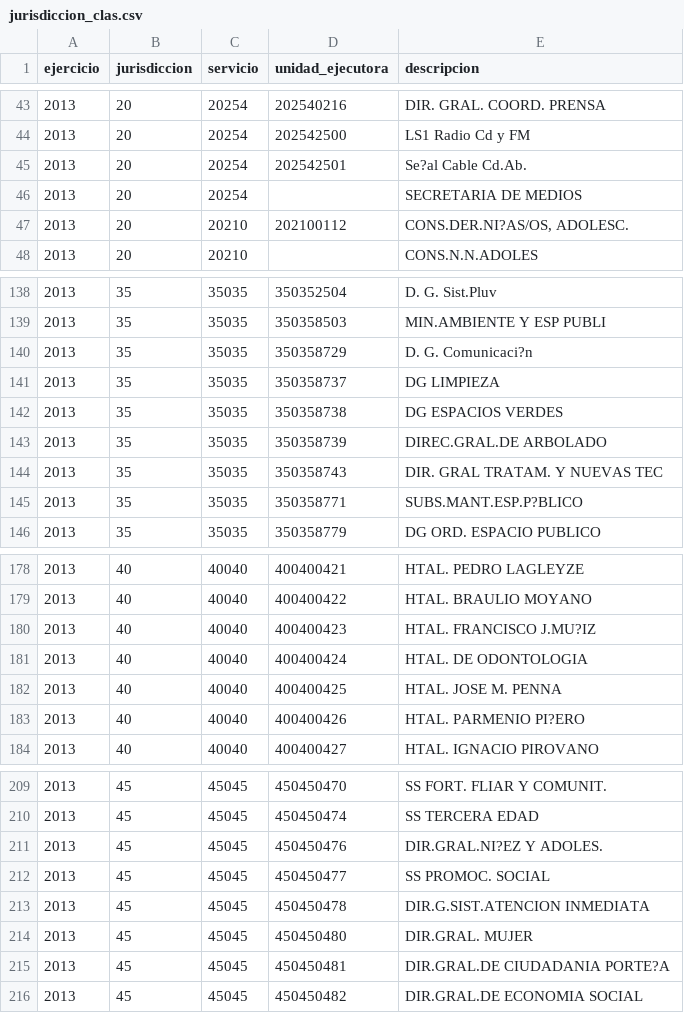
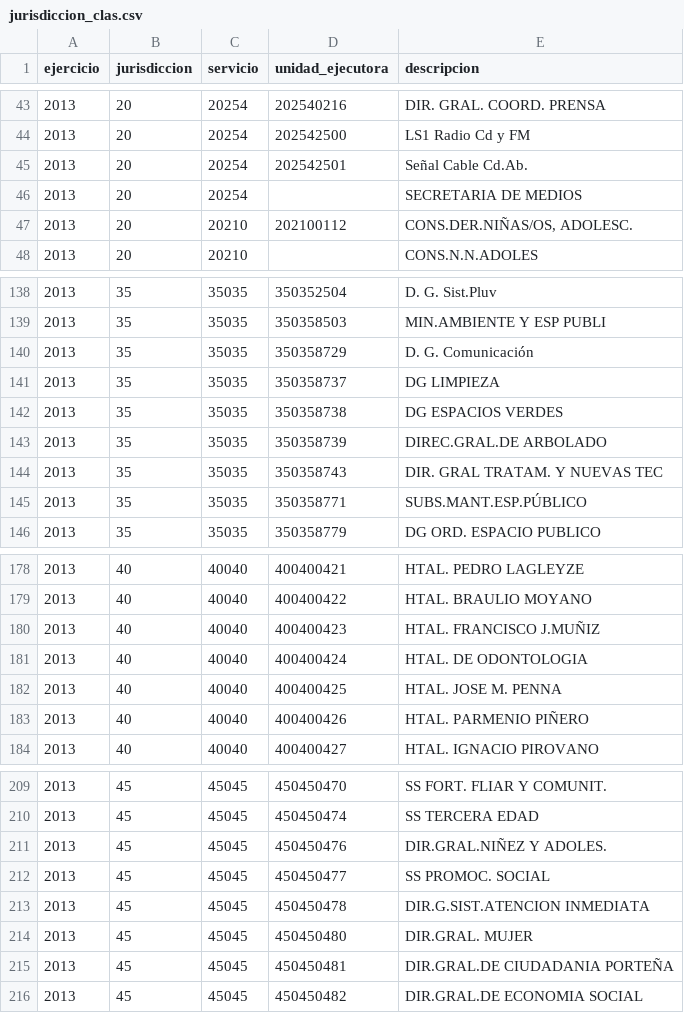
Before and after one commit to malon/presupuesto, a CSV file: theme-caba/data/provincia/2013/jurisdiccion_clas.csv, drawn as a sheet; only a part is shown, gaps mark what is left out; the diff covers the shown part only.

```diff
--- a/theme-caba/data/provincia/2013/jurisdiccion_clas.csv
+++ b/theme-caba/data/provincia/2013/jurisdiccion_clas.csv
@@ -44,5 +44,5 @@ ejercicio;jurisdiccion;servicio;unidad_ejecutora;descripcion
 2013;20;20254;202542500;LS1 Radio Cd y FM
-2013;20;20254;202542501;Se?al Cable Cd.Ab.
+2013;20;20254;202542501;Señal Cable Cd.Ab.
 2013;20;20254;;SECRETARIA DE MEDIOS
-2013;20;20210;202100112;CONS.DER.NI?AS/OS, ADOLESC.
+2013;20;20210;202100112;CONS.DER.NIÑAS/OS, ADOLESC.
 2013;20;20210;;CONS.N.N.ADOLES
@@ -139,3 +139,3 @@ ejercicio;jurisdiccion;servicio;unidad_ejecutora;descripcion
 2013;35;35035;350358503;MIN.AMBIENTE Y ESP PUBLI
-2013;35;35035;350358729;D. G. Comunicaci?n
+2013;35;35035;350358729;D. G. Comunicación
 2013;35;35035;350358737;DG LIMPIEZA
@@ -144,3 +144,3 @@ ejercicio;jurisdiccion;servicio;unidad_ejecutora;descripcion
 2013;35;35035;350358743;DIR. GRAL TRATAM. Y NUEVAS TEC
-2013;35;35035;350358771;SUBS.MANT.ESP.P?BLICO
+2013;35;35035;350358771;SUBS.MANT.ESP.PÚBLICO
 2013;35;35035;350358779;DG ORD. ESPACIO PUBLICO
@@ -179,6 +179,6 @@ ejercicio;jurisdiccion;servicio;unidad_ejecutora;descripcion
 2013;40;40040;400400422;HTAL. BRAULIO MOYANO
-2013;40;40040;400400423;HTAL. FRANCISCO J.MU?IZ
+2013;40;40040;400400423;HTAL. FRANCISCO J.MUÑIZ
 2013;40;40040;400400424;HTAL. DE ODONTOLOGIA
 2013;40;40040;400400425;HTAL. JOSE M. PENNA
-2013;40;40040;400400426;HTAL. PARMENIO PI?ERO
+2013;40;40040;400400426;HTAL. PARMENIO PIÑERO
 2013;40;40040;400400427;HTAL. IGNACIO PIROVANO
@@ -210,3 +210,3 @@ ejercicio;jurisdiccion;servicio;unidad_ejecutora;descripcion
 2013;45;45045;450450474;SS TERCERA EDAD
-2013;45;45045;450450476; DIR.GRAL.NI?EZ Y ADOLES.
+2013;45;45045;450450476; DIR.GRAL.NIÑEZ Y ADOLES.
 2013;45;45045;450450477;SS PROMOC. SOCIAL
@@ -214,3 +214,3 @@ ejercicio;jurisdiccion;servicio;unidad_ejecutora;descripcion
 2013;45;45045;450450480;DIR.GRAL. MUJER
-2013;45;45045;450450481;DIR.GRAL.DE CIUDADANIA PORTE?A
+2013;45;45045;450450481;DIR.GRAL.DE CIUDADANIA PORTEÑA
 2013;45;45045;450450482;DIR.GRAL.DE ECONOMIA SOCIAL
```
Also changed, not shown: 11 edited cells elsewhere in this file, theme-caba/data/provincia/2013/programa_clas.csv, theme-caba/data/provincia/2014/finalidad_clas.csv, 12 other files.
